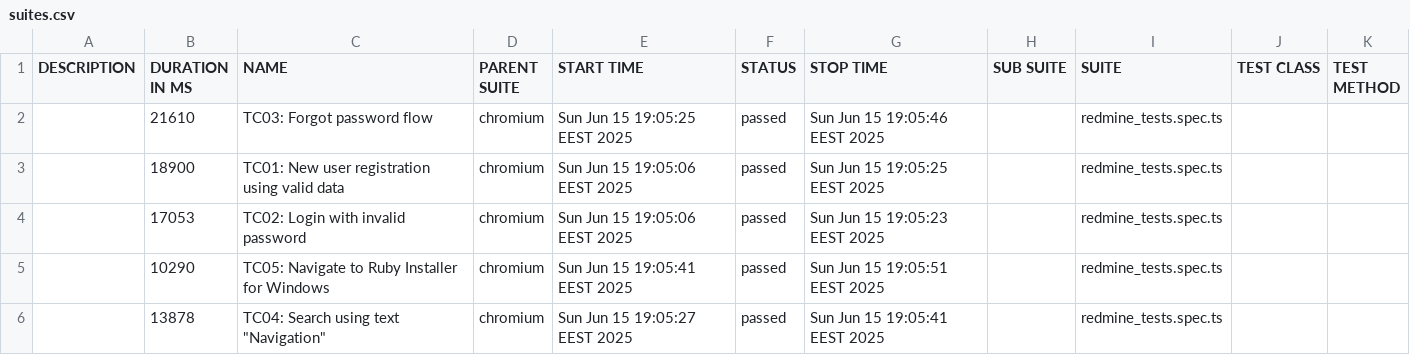
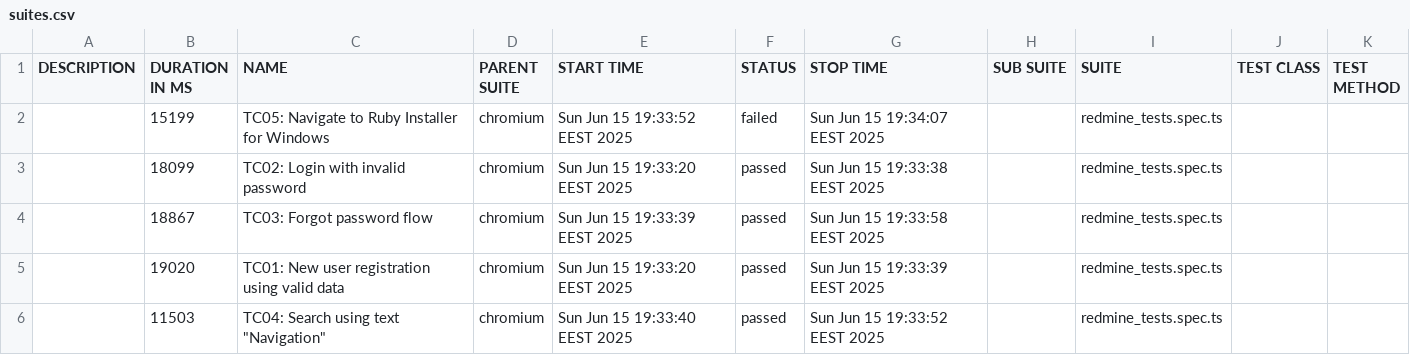
Before and after one commit to AQR88/Playwright-redmine-testing, a CSV file: data/suites.csv, drawn as a sheet.

```diff
--- a/data/suites.csv
+++ b/data/suites.csv
@@ -1,6 +1,6 @@
 "DESCRIPTION","DURATION IN MS","NAME","PARENT SUITE","START TIME","STATUS","STOP TIME","SUB SUITE","SUITE","TEST CLASS","TEST METHOD"
-"","21610","TC03: Forgot password flow","chromium","Sun Jun 15 19:05:25 EEST 2025","passed","Sun Jun 15 19:05:46 EEST 2025","","redmine_tests.spec.ts","",""
-"","18900","TC01: New user registration using valid data","chromium","Sun Jun 15 19:05:06 EEST 2025","passed","Sun Jun 15 19:05:25 EEST 2025","","redmine_tests.spec.ts","",""
-"","17053","TC02: Login with invalid password","chromium","Sun Jun 15 19:05:06 EEST 2025","passed","Sun Jun 15 19:05:23 EEST 2025","","redmine_tests.spec.ts","",""
-"","10290","TC05: Navigate to Ruby Installer for Windows","chromium","Sun Jun 15 19:05:41 EEST 2025","passed","Sun Jun 15 19:05:51 EEST 2025","","redmine_tests.spec.ts","",""
-"","13878","TC04: Search using text ""Navigation""","chromium","Sun Jun 15 19:05:27 EEST 2025","passed","Sun Jun 15 19:05:41 EEST 2025","","redmine_tests.spec.ts","",""
+"","15199","TC05: Navigate to Ruby Installer for Windows","chromium","Sun Jun 15 19:33:52 EEST 2025","failed","Sun Jun 15 19:34:07 EEST 2025","","redmine_tests.spec.ts","",""
+"","18099","TC02: Login with invalid password","chromium","Sun Jun 15 19:33:20 EEST 2025","passed","Sun Jun 15 19:33:38 EEST 2025","","redmine_tests.spec.ts","",""
+"","18867","TC03: Forgot password flow","chromium","Sun Jun 15 19:33:39 EEST 2025","passed","Sun Jun 15 19:33:58 EEST 2025","","redmine_tests.spec.ts","",""
+"","19020","TC01: New user registration using valid data","chromium","Sun Jun 15 19:33:20 EEST 2025","passed","Sun Jun 15 19:33:39 EEST 2025","","redmine_tests.spec.ts","",""
+"","11503","TC04: Search using text ""Navigation""","chromium","Sun Jun 15 19:33:40 EEST 2025","passed","Sun Jun 15 19:33:52 EEST 2025","","redmine_tests.spec.ts","",""
```
Also changed, not shown: 43 other files.
